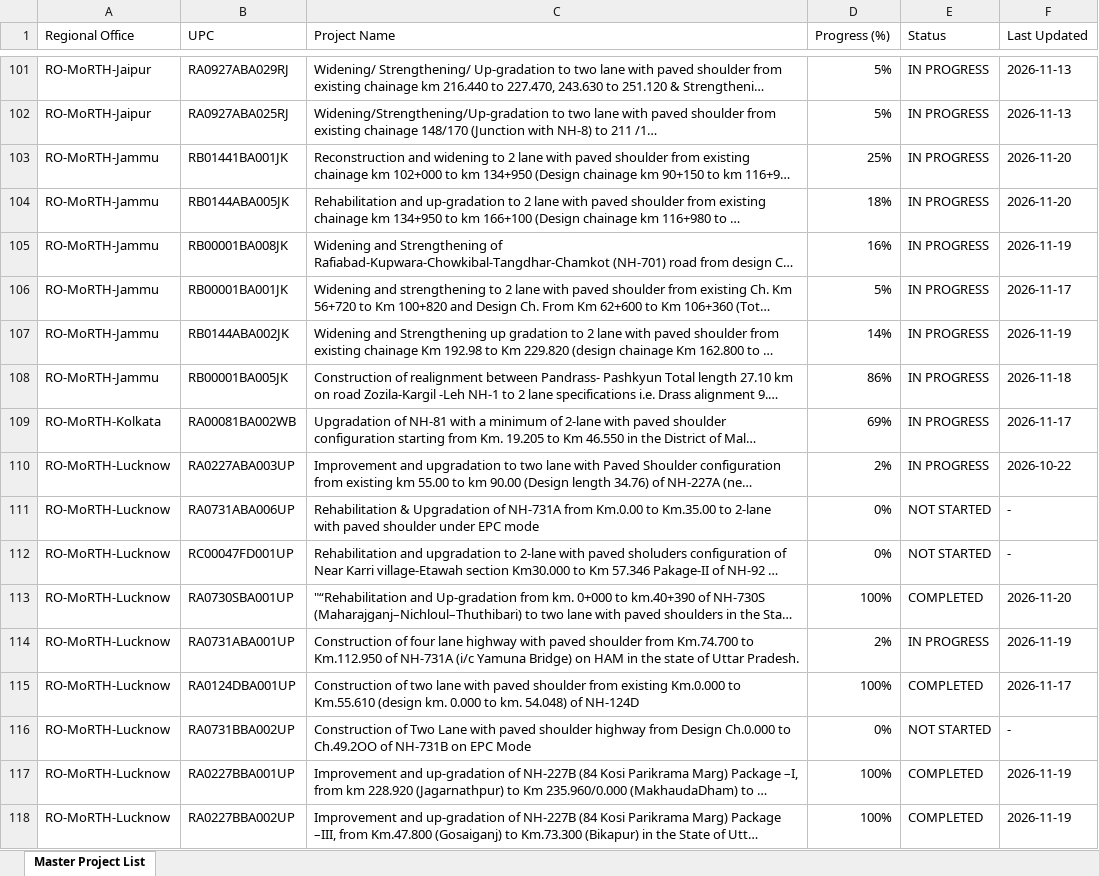
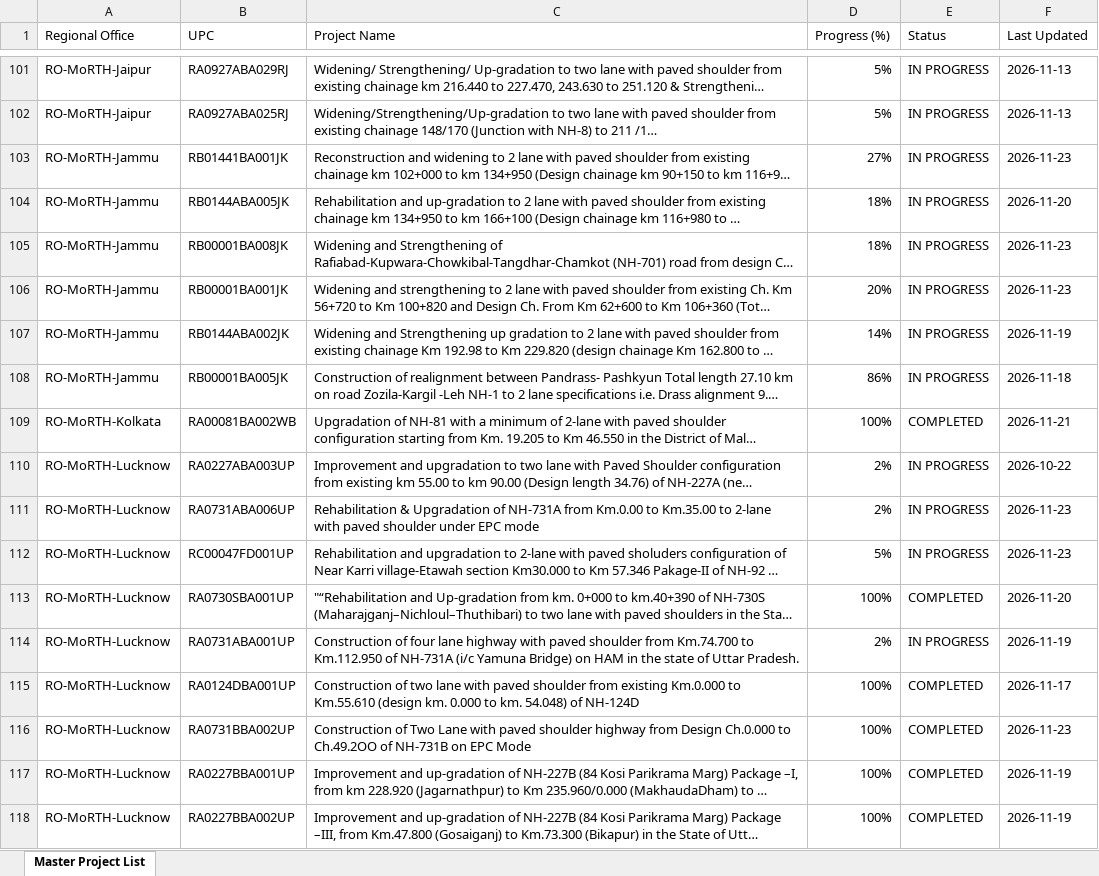
Before and after one commit to manojcivil2017-bit/manojdashboard, an Excel workbook: morth-dpr.xlsx, sheet Master Project List, drawn as a sheet; only a part is shown, gaps mark what is left out; long unchanged cells end in …; values as stored, in another font and other column widths than the file's, no cell formats; the diff covers the shown part only; the diff names each change by its address in the sheet, - before the commit and + after, or states it on an @@ line.

Commit message:
Update MoRTH DPR Consultant Rating data (DPR_Rating_Master_Directory_2026-11-23.xlsx)

```diff
--- a/morth-dpr.xlsx (sheet Master Project List)
+++ b/morth-dpr.xlsx (sheet Master Project List)
-D103 (Progress (%)): 25%
+D103 (Progress (%)): 27%
-F103 (Last Updated): 2026-11-20
+F103 (Last Updated): 2026-11-23
-D105 (Progress (%)): 16%
+D105 (Progress (%)): 18%
-F105 (Last Updated): 2026-11-19
+F105 (Last Updated): 2026-11-23
-D106 (Progress (%)): 5%
+D106 (Progress (%)): 20%
-F106 (Last Updated): 2026-11-17
+F106 (Last Updated): 2026-11-23
-D109 (Progress (%)): 69%
+D109 (Progress (%)): 100%
-E109 (Status): IN PROGRESS
+E109 (Status): COMPLETED
-F109 (Last Updated): 2026-11-17
+F109 (Last Updated): 2026-11-21
-D111 (Progress (%)): 0%
+D111 (Progress (%)): 2%
-E111:E112 (Status): NOT STARTED
+E111:E112 (Status): IN PROGRESS
-F111:F112 (Last Updated): -
+F111:F112 (Last Updated): 2026-11-23
-D112 (Progress (%)): 0%
+D112 (Progress (%)): 5%
-D116 (Progress (%)): 0%
+D116 (Progress (%)): 100%
-E116 (Status): NOT STARTED
+E116 (Status): COMPLETED
-F116 (Last Updated): -
+F116 (Last Updated): 2026-11-23
```
Also changed, not shown: 316 edited cells elsewhere in this sheet, cell formats.
